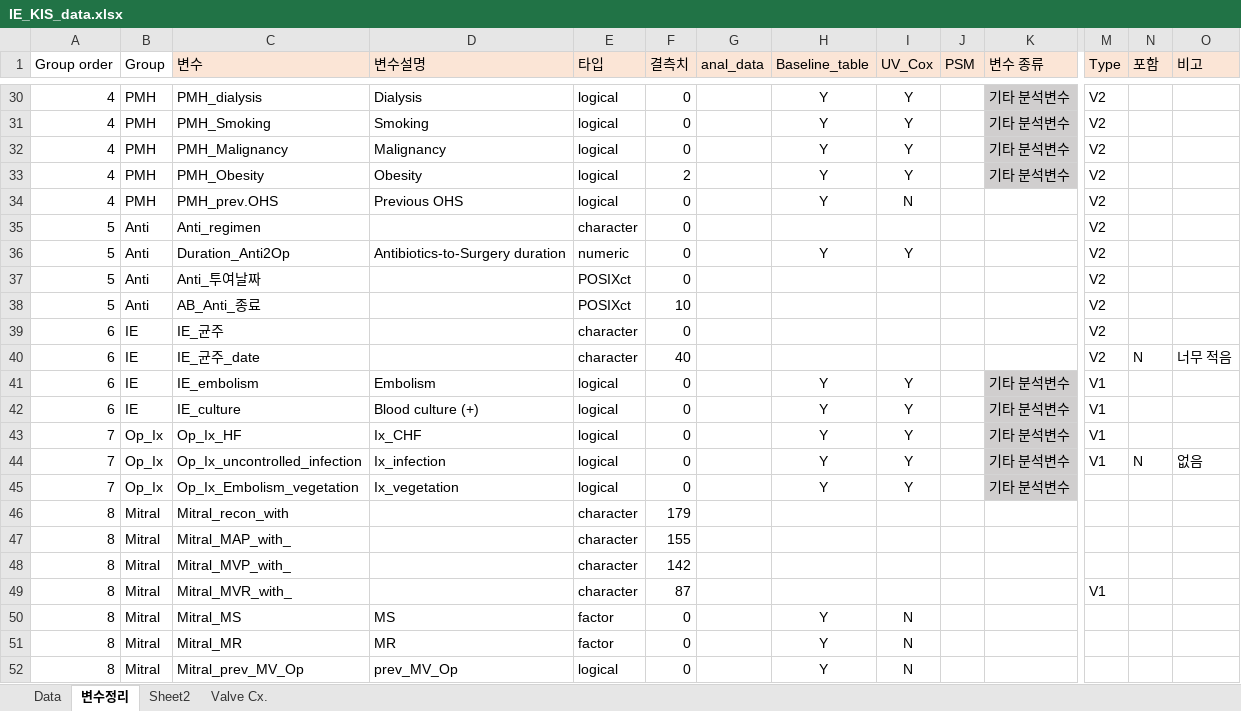
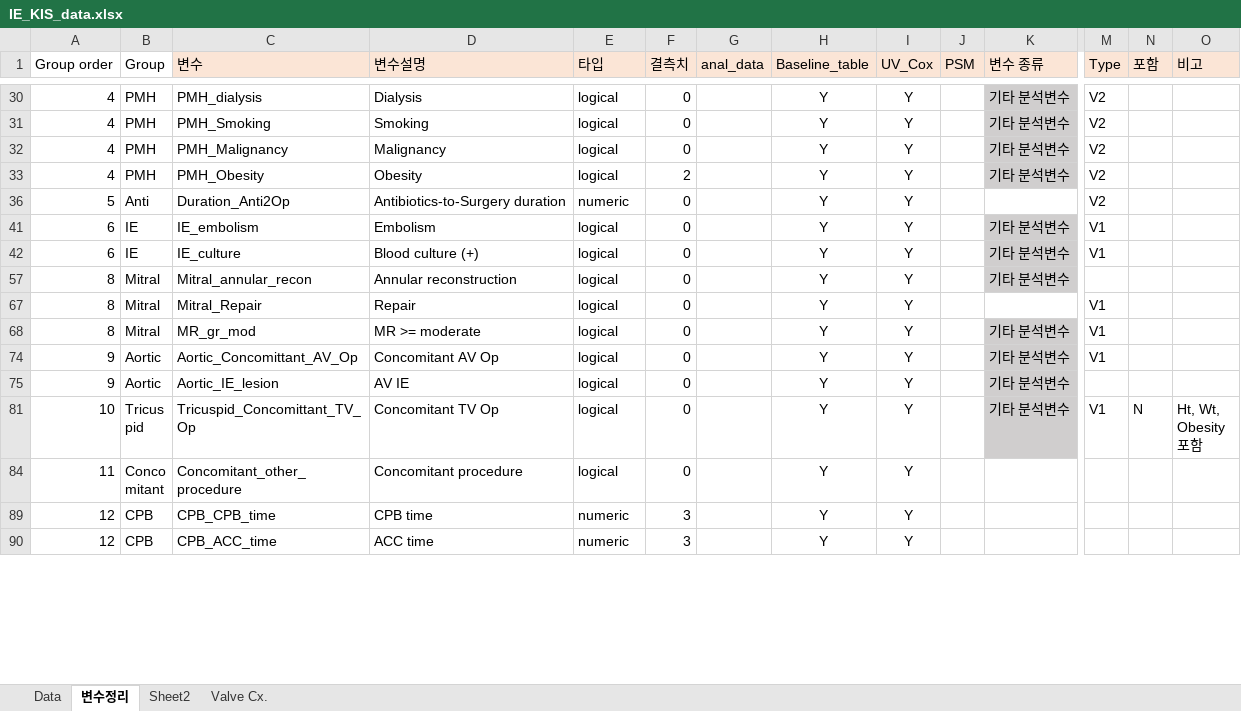
Before and after one commit to khsunny87/Proj_IE_KIS, an Excel workbook: Input/IE_KIS_data.xlsx, sheet 변수정리, drawn as a sheet; only a part is shown, gaps mark what is left out; the shorter side is filled out with more unchanged rows; values as stored, in another font and other column widths than the file's, no borders; conditional formats not drawn; rows hold the shown columns only; the diff covers the shown part only; the diff names each change by its address in the sheet, - before the commit and + after, or states it on an @@ line.

```diff
--- a/Input/IE_KIS_data.xlsx (sheet 변수정리)
+++ b/Input/IE_KIS_data.xlsx (sheet 변수정리)
@@ row 34 hidden: 4 | PMH | PMH_prev.OHS | Previous OHS | logical | 0 |  | Y | N |  |  | V2 @@
@@ row 35 hidden: 5 | Anti | Anti_regimen |  | character | 0 |  |  |  |  |  | V2 @@
@@ row 37 hidden: 5 | Anti | Anti_투여날짜 |  | POSIXct | 0 |  |  |  |  |  | V2 @@
@@ row 38 hidden: 5 | Anti | AB_Anti_종료 |  | POSIXct | 10 |  |  |  |  |  | V2 @@
@@ row 39 hidden: 6 | IE | IE_균주 |  | character | 0 |  |  |  |  |  | V2 @@
@@ row 40 hidden: 6 | IE | IE_균주_date |  | character | 40 |  |  |  |  |  | V2 | N | 너무 적음 @@
-row 43: 7 | Op_Ix | Op_Ix_HF | Ix_CHF | logical | 0 |  | Y | Y |  | 기타 분석변수 | V1
-row 44: 7 | Op_Ix | Op_Ix_uncontrolled_infection | Ix_infection | logical | 0 |  | Y | Y |  | 기타 분석변수 | V1 | N | 없음
-row 45: 7 | Op_Ix | Op_Ix_Embolism_vegetation | Ix_vegetation | logical | 0 |  | Y | Y |  | 기타 분석변수
@@ row 46 hidden: 8 | Mitral | Mitral_recon_with |  | character | 179 @@
@@ row 47 hidden: 8 | Mitral | Mitral_MAP_with_ |  | character | 155 @@
@@ row 48 hidden: 8 | Mitral | Mitral_MVP_with_ |  | character | 142 @@
@@ row 49 hidden: 8 | Mitral | Mitral_MVR_with_ |  | character | 87 |  |  |  |  |  | V1 @@
@@ row 50 hidden: 8 | Mitral | Mitral_MS | MS | factor | 0 |  | Y | N @@
@@ row 51 hidden: 8 | Mitral | Mitral_MR | MR | factor | 0 |  | Y | N @@
@@ row 52 hidden: 8 | Mitral | Mitral_prev_MV_Op | prev_MV_Op | logical | 0 |  | Y | N @@
```
Also changed, not shown: 7 removed rows, 68 hidden or unhidden rows and 8 edited cells elsewhere in this sheet, hidden cells, 10 other files.
